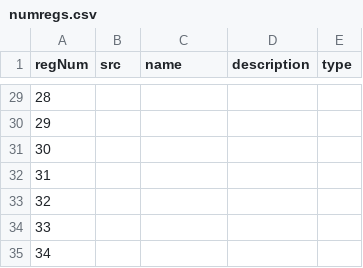
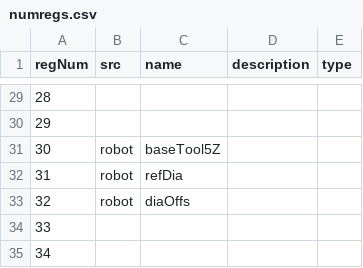
Before and after one commit to ttatum742/USA-Forge-Cell, a CSV file: registers_io/numregs.csv, drawn as a sheet; only a part is shown, gaps mark what is left out.

Commit message:
pre-import save point
pulling in current robot programs, this is just a recovery point

```diff
--- a/registers_io/numregs.csv
+++ b/registers_io/numregs.csv
@@ -30,5 +30,5 @@
 29,,,,
-30,,,,
-31,,,,
-32,,,,
+30,robot,baseTool5Z,,
+31,robot,refDia,,
+32,robot,diaOffs,,
 33,,,,
```
Also changed, not shown: registers_io/posregs.csv, 11 other files.
